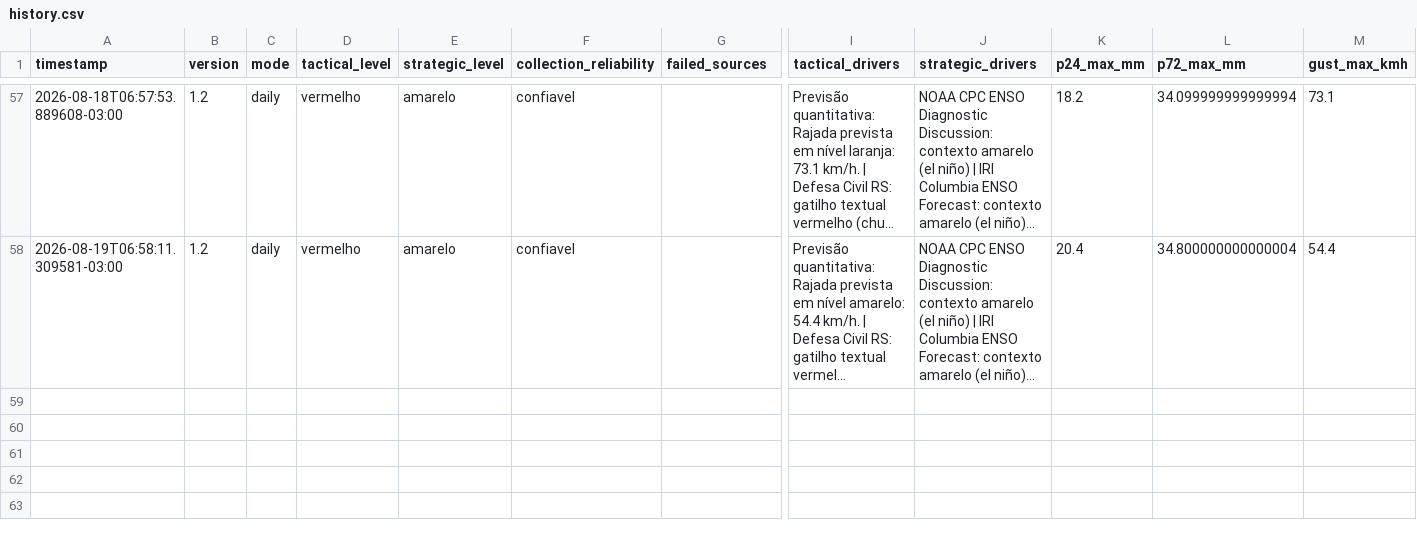
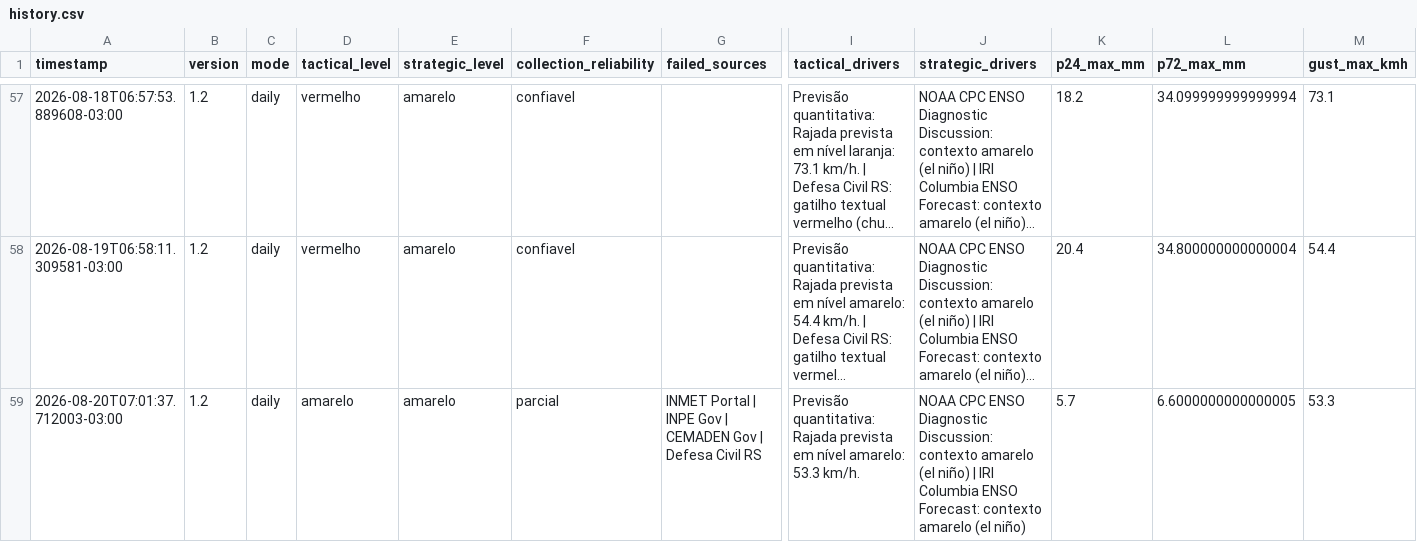
Before and after one commit to wagnerapcosta/elnino-poa-robot, a CSV file: data/history.csv, drawn as a sheet; only a part is shown, gaps mark what is left out; long unchanged cells end in …; rows hold the shown columns only; the diff names each change by its address in the sheet, - before the commit and + after, or states it on an @@ line.

```diff
--- a/data/history.csv
+++ b/data/history.csv
+row 59: 2026-08-20T07:01:37.712003-03:00 | 1.2 | daily | amarelo | amarelo | parcial | INMET Portal | INPE Gov | CEMADEN Gov | Defesa Civil RS | Previsão quantitativa: Rajada prevista em nível amarelo: 53.3 km/h. | NOAA CPC ENSO Diagnostic Discussion: contexto amarelo (el niño) | IRI Columbia ENSO Forecast: contexto amarelo (el niño) | 5.7 | 6.6000000000000005 | 53.3
```
